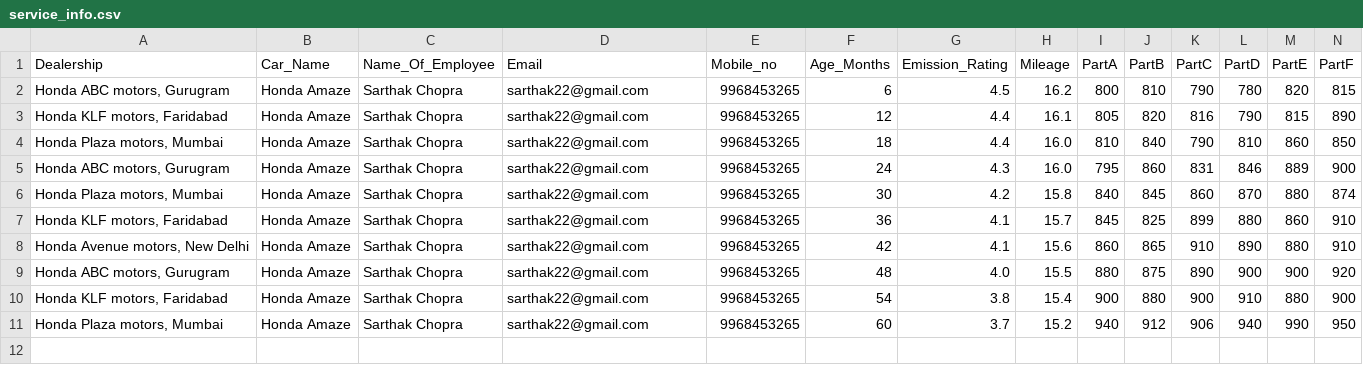
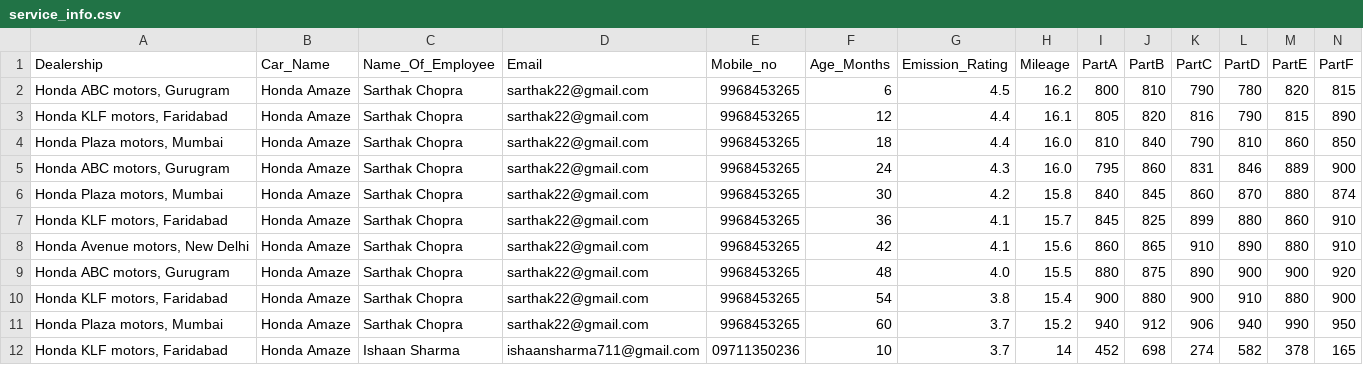
Before and after one commit to ishaansharma7/RA24_Cybercrats_WIMDR, a CSV file: sih project/sihproject/vmi/static/carprofiles/Honda Amaze/service_info.csv, drawn as a sheet; only a part is shown; rows hold the shown columns only; the diff names each change by its address in the sheet, - before the commit and + after, or states it on an @@ line.

```diff
--- a/sih project/sihproject/vmi/static/carprofiles/Honda Amaze/service_info.csv
+++ b/sih project/sihproject/vmi/static/carprofiles/Honda Amaze/service_info.csv
+row 12: Honda KLF motors, Faridabad | Honda Amaze | Ishaan Sharma | ishaansharma711@gmail.com | 09711350236 | 10 | 3.7 | 14 | 452 | 698 | 274 | 582 | 378 | 165
```
Also changed, not shown: 3 other files.
